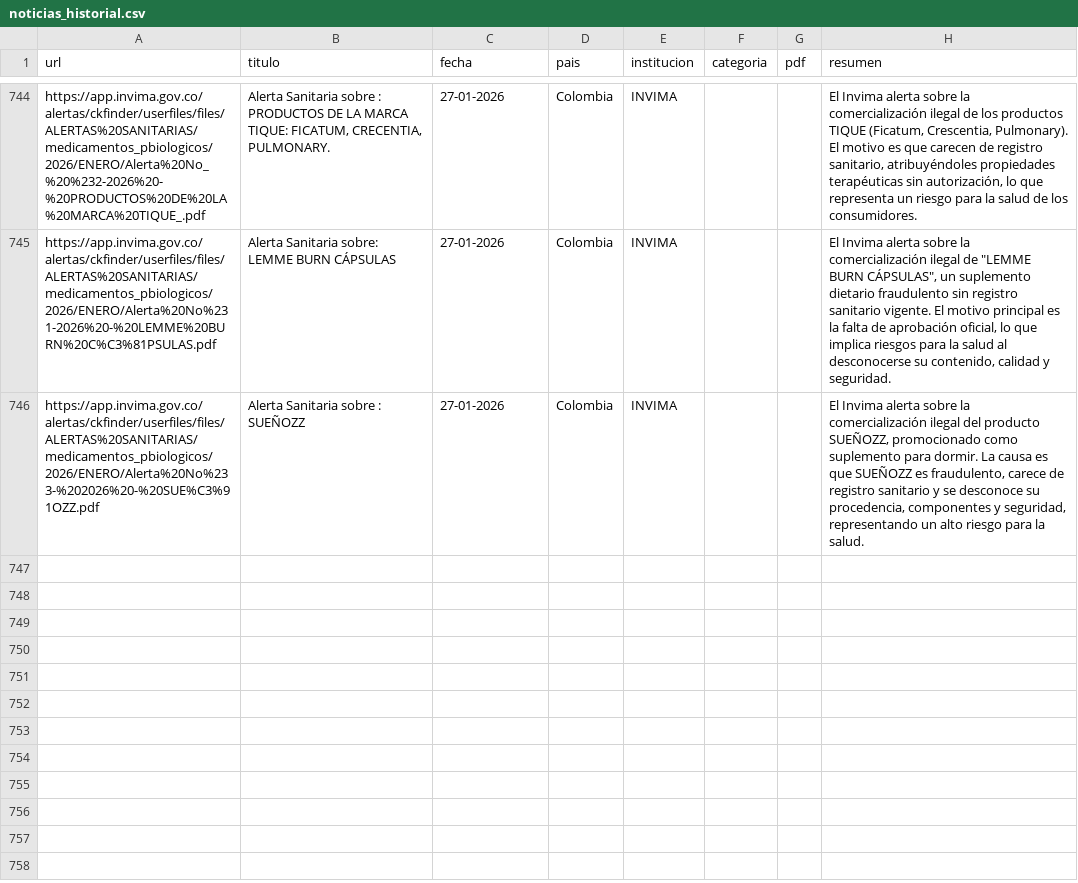
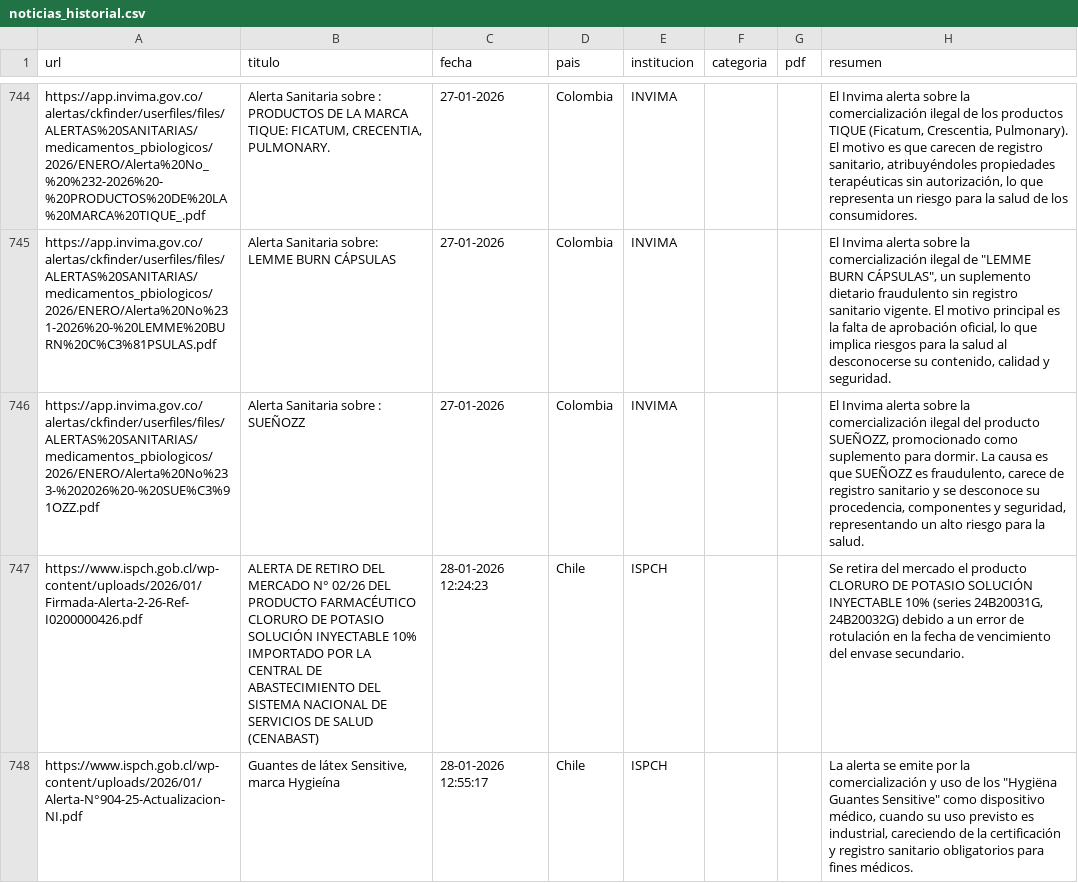
Before and after one commit to JohanEsR17/Web-Scraping-Alertas-Farmacovigilancia, a CSV file: noticias_historial.csv, drawn as a sheet; only a part is shown, gaps mark what is left out.

```diff
--- a/noticias_historial.csv
+++ b/noticias_historial.csv
@@ -759 +759,3 @@ https://app.invima.gov.co/alertas/ckfinder/userfiles/files/ALERTAS%20SANITARIAS/
 https://app.invima.gov.co/alertas/ckfinder/userfiles/files/ALERTAS%20SANITARIAS/medicamentos_pbiologicos/2026/ENERO/Alerta%20No%233-%202026%20-%20SUE%C3%91OZZ.pdf,Alerta Sanitaria sobre : SUEÑOZZ,27-01-2026,Colombia,INVIMA,,,"El Invima alerta sobre la comercialización ilegal del producto SUEÑOZZ, promocionado como suplemento para dormir. La causa es que SUEÑOZZ es fraudulento, carece de registro sanitario y se desconoce su procedencia, componentes y seguridad, representando un alto riesgo para la salud."
+https://www.ispch.gob.cl/wp-content/uploads/2026/01/Firmada-Alerta-2-26-Ref-I0200000426.pdf,ALERTA DE RETIRO DEL MERCADO N° 02/26 DEL PRODUCTO FARMACÉUTICO CLORURO DE POTASIO SOLUCIÓN INYECTABLE 10% IMPORTADO POR LA CENTRAL DE ABASTECIMIENTO DEL SISTEMA NACIONAL DE SERVICIOS DE SALUD (CENABAST),28-01-2026 12:24:23,Chile,ISPCH,,,"Se retira del mercado el producto CLORURO DE POTASIO SOLUCIÓN INYECTABLE 10% (series 24B20031G, 24B20032G) debido a un error de rotulación en la fecha de vencimiento del envase secundario."
+https://www.ispch.gob.cl/wp-content/uploads/2026/01/Alerta-N°904-25-Actualizacion-NI.pdf,"Guantes de látex Sensitive, marca Hygieína",28-01-2026 12:55:17,Chile,ISPCH,,,"La alerta se emite por la comercialización y uso de los ""Hygiëna Guantes Sensitive"" como dispositivo médico, cuando su uso previsto es industrial, careciendo de la certificación y registro sanitario obligatorios para fines médicos."
```
